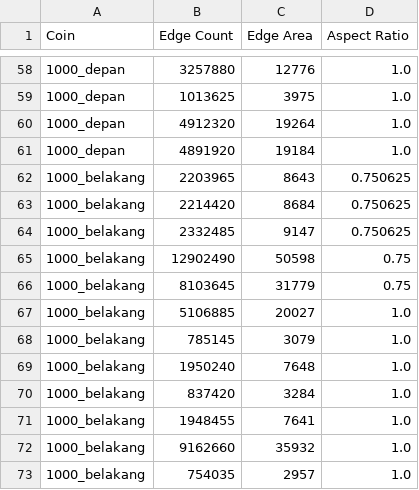
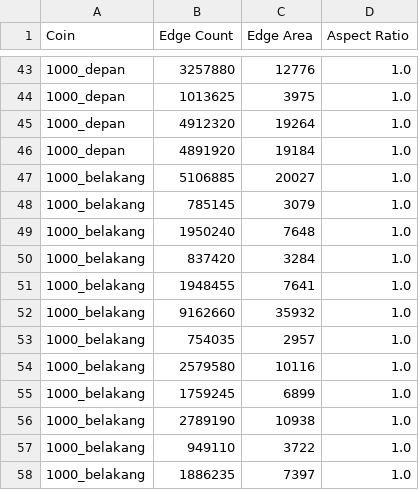
Before and after one commit to raflywirayudha/Pengenalan-Pola-Uang-Koin, a CSV file: coin_features.csv, drawn as a sheet; only a part is shown, gaps mark what is left out; the shorter side is filled out with more unchanged rows; the diff covers the shown part only; the diff names each change by its address in the sheet, - before the commit and + after, or states it on an @@ line.

```diff
--- a/coin_features.csv
+++ b/coin_features.csv
-row 62: 1000_belakang | 2203965 | 8643 | 0.750625
-row 63: 1000_belakang | 2214420 | 8684 | 0.750625
-row 64: 1000_belakang | 2332485 | 9147 | 0.750625
-row 65: 1000_belakang | 12902490 | 50598 | 0.75
-row 66: 1000_belakang | 8103645 | 31779 | 0.75
```
Also changed, not shown: 15 removed rows elsewhere in this file, 57 other files.
